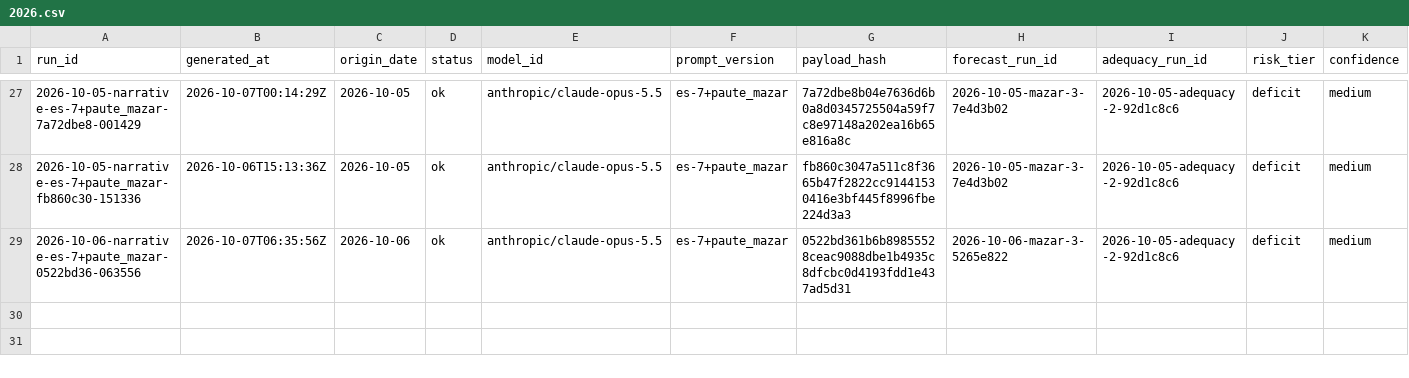
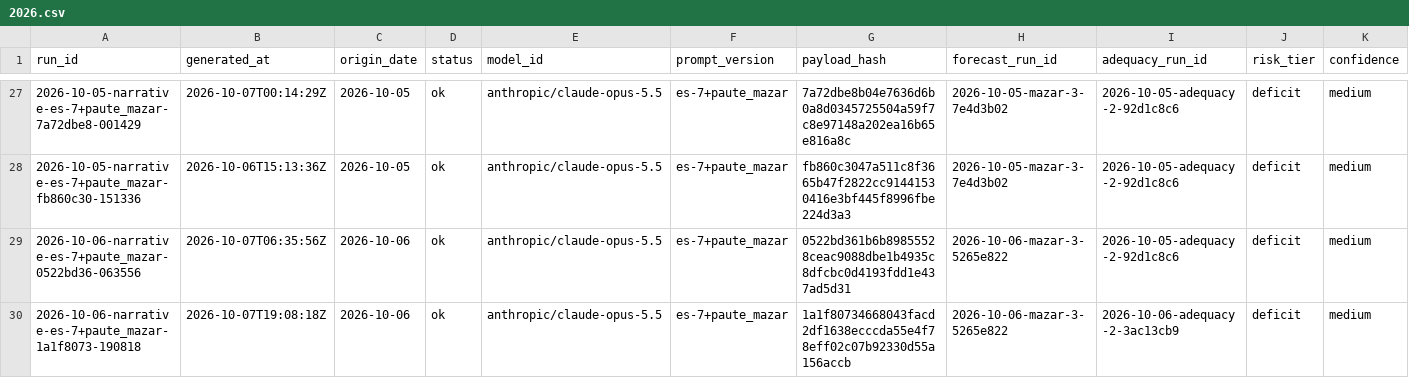
Before and after one commit to rengarcia/hydro-look, a CSV file: data/curated/narrative_snapshots/2026.csv, drawn as a sheet; only a part is shown, gaps mark what is left out; rows hold the shown columns only; the diff names each change by its address in the sheet, - before the commit and + after, or states it on an @@ line.

```diff
--- a/data/curated/narrative_snapshots/2026.csv
+++ b/data/curated/narrative_snapshots/2026.csv
+row 30: 2026-10-06-narrative-es-7+paute_mazar-1a1f8073-190818 | 2026-10-07T19:08:18Z | 2026-10-06 | ok | anthropic/claude-opus-5.5 | es-7+paute_mazar | 1a1f80734668043facd2df1638ecccda55e4f78eff02c07b92330d55a156accb | 2026-10-06-mazar-3-5265e822 | 2026-10-06-adequacy-2-3ac13cb9 | deficit | medium
```
Also changed, not shown: 1 other file.
